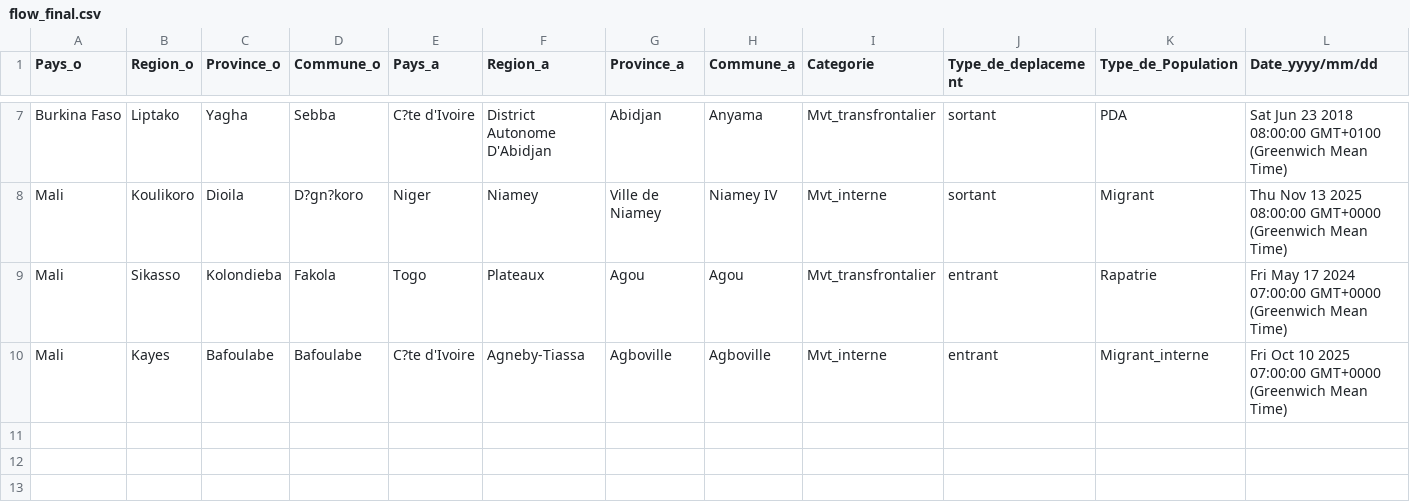
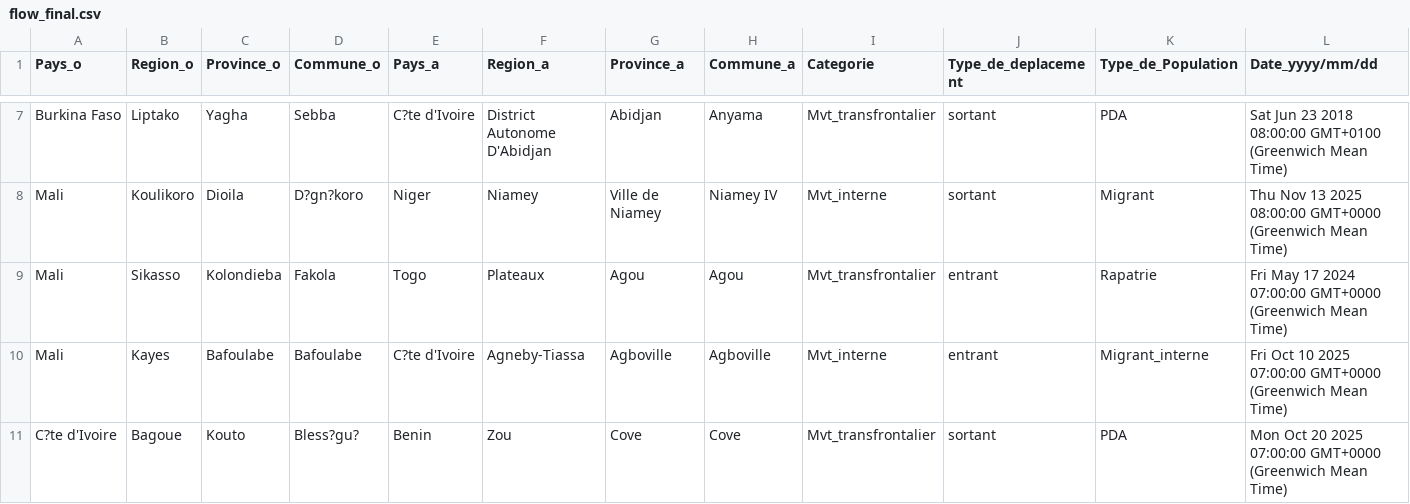
Before and after one commit to dav764/Kepler, a CSV file: flow_final.csv, drawn as a sheet; only a part is shown, gaps mark what is left out; rows hold the shown columns only; the diff names each change by its address in the sheet, - before the commit and + after, or states it on an @@ line.

Commit message:
Export automatique depuis Google Sheets

```diff
--- a/flow_final.csv
+++ b/flow_final.csv
+row 11: C?te d'Ivoire | Bagoue | Kouto | Bless?gu? | Benin | Zou | Cove | Cove | Mvt_transfrontalier | sortant | PDA | Mon Oct 20 2025 07:00:00 GMT+0000 (Greenwich Mean Time)
```
